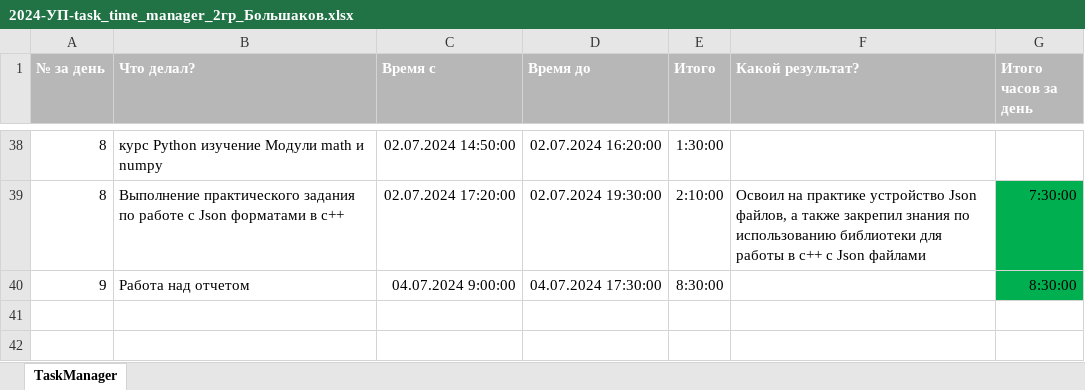
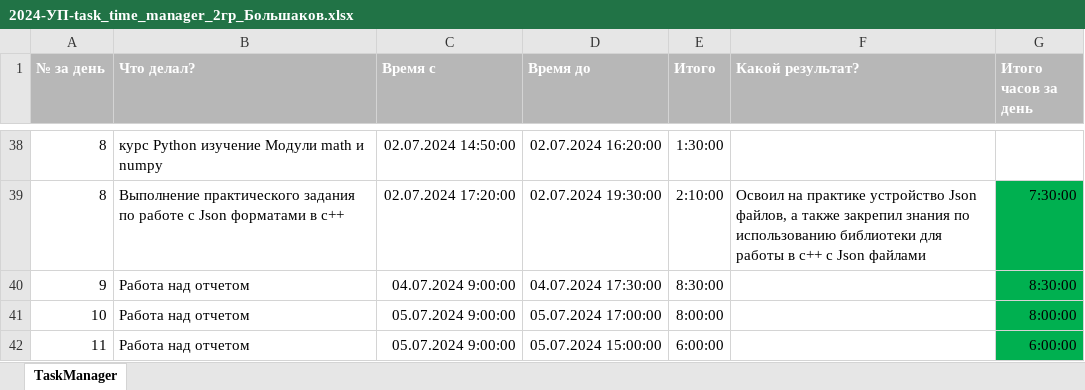
Before and after one commit to ArpiJokle/AB_Practice, an Excel workbook: 2024-УП-task_time_manager_2гр_Большаков.xlsx, sheet TaskManager, drawn as a sheet; only a part is shown, gaps mark what is left out; values as stored, in another font and other column widths than the file's, no borders; charts and pictures not drawn; the diff names each change by its address in the sheet, - before the commit and + after, or states it on an @@ line.

Commit message:
Final word and excel repots & final commit

```diff
--- a/2024-УП-task_time_manager_2гр_Большаков.xlsx (sheet TaskManager)
+++ b/2024-УП-task_time_manager_2гр_Большаков.xlsx (sheet TaskManager)
+row 41: 10 | Работа над отчетом | 05.07.2024 9:00:00 | 05.07.2024 17:00:00 | 8:00:00 |  | 8:00:00
+row 42: 11 | Работа над отчетом | 05.07.2024 9:00:00 | 05.07.2024 15:00:00 | 6:00:00 |  | 6:00:00
```
Also changed, not shown: 1 other file.
